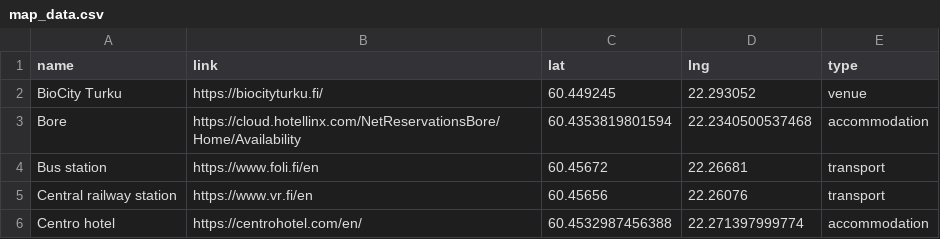
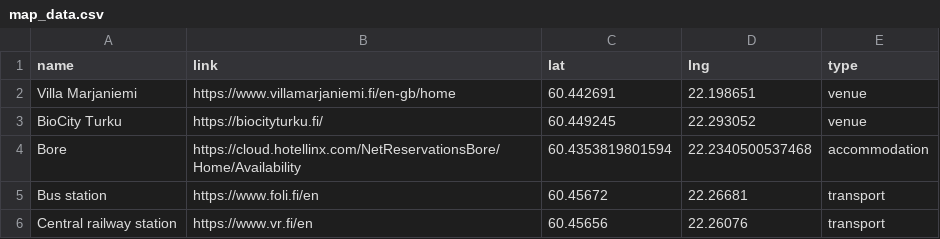
Before and after one commit to Bioconductor/EuroBioC2026, a CSV file: data/map_data.csv, drawn as a sheet; only a part is shown; the shorter side is filled out with more unchanged rows.

```diff
--- a/data/map_data.csv
+++ b/data/map_data.csv
@@ -1,2 +1,3 @@
 "name","link","lat","lng","type"
+"Villa Marjaniemi","https://www.villamarjaniemi.fi/en-gb/home",60.442691,22.198651,"venue"
 "BioCity Turku","https://biocityturku.fi/",60.449245,22.293052,"venue"
```
Also changed, not shown: 4 other files.
